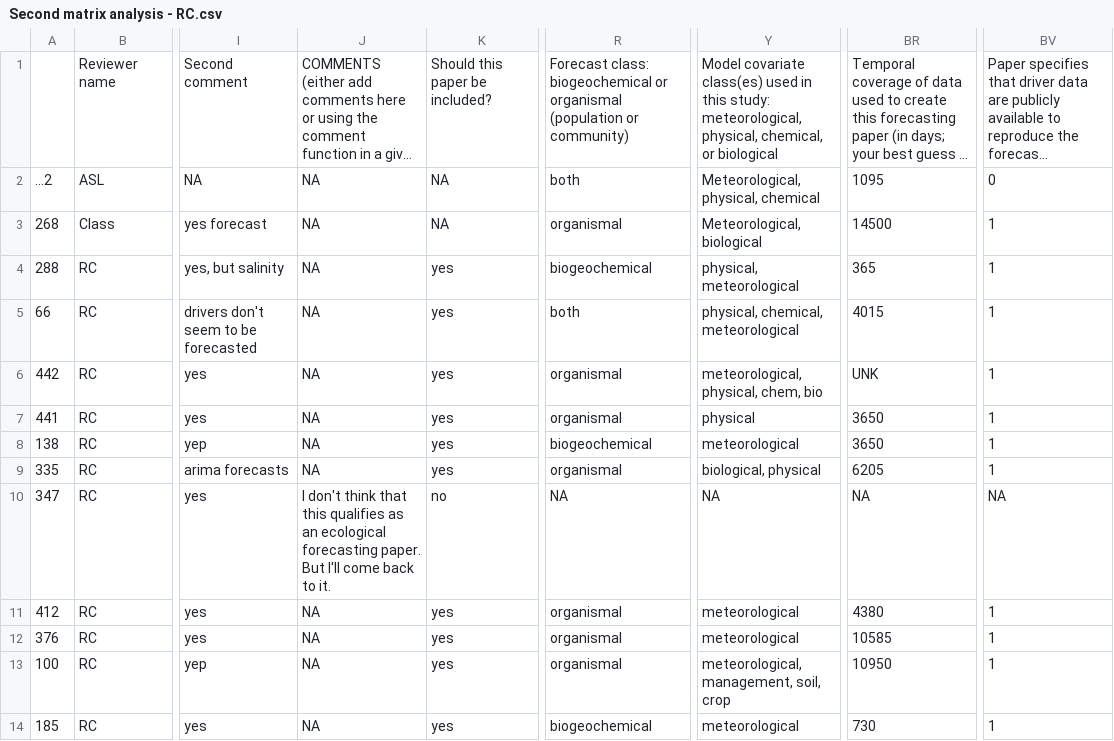
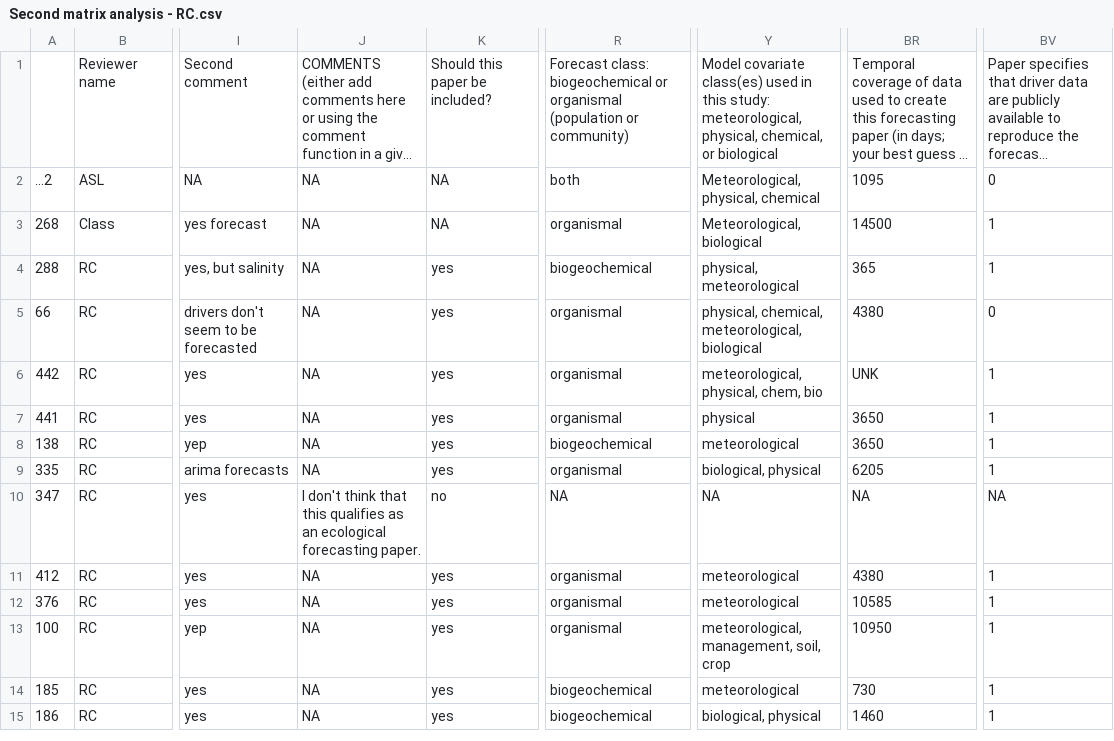
Before and after one commit to abbylewis/Forecast_Analysis, a CSV file: Finished matrices/Second matrix analysis - RC.csv, drawn as a sheet; only a part is shown, gaps mark what is left out; the shorter side is filled out with more unchanged rows; long unchanged cells end in …; the diff names each change by its address in the sheet, - before the commit and + after, or states it on an @@ line.

```diff
--- a/Finished matrices/Second matrix analysis - RC.csv
+++ b/Finished matrices/Second matrix analysis - RC.csv
-R5: both
+R5: organismal
-Y5: physical, chemical, meteorological
+Y5: physical, chemical, meteorological, biological
-BR5: 4015
+BR5: 4380
-BV5: 1
+BV5: 0
-J10: …forecasting paper. But I'll come back to it.
+J10: …forecasting paper.
```
Also changed, not shown: Finished matrices/Matrix analysis - ASL.csv, Finished matrices/Second matrix analysis - NWH.csv, 19 other files.
